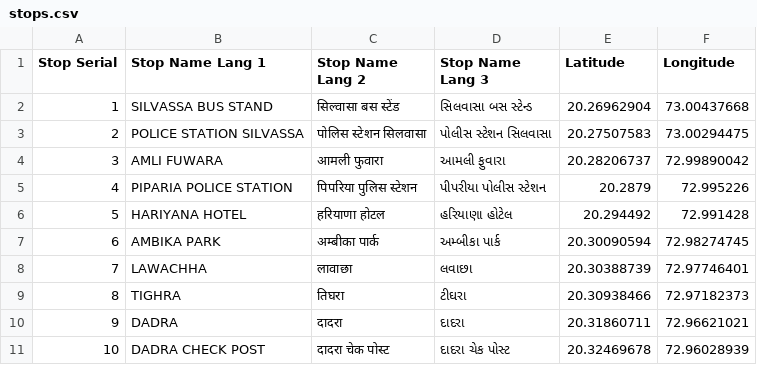
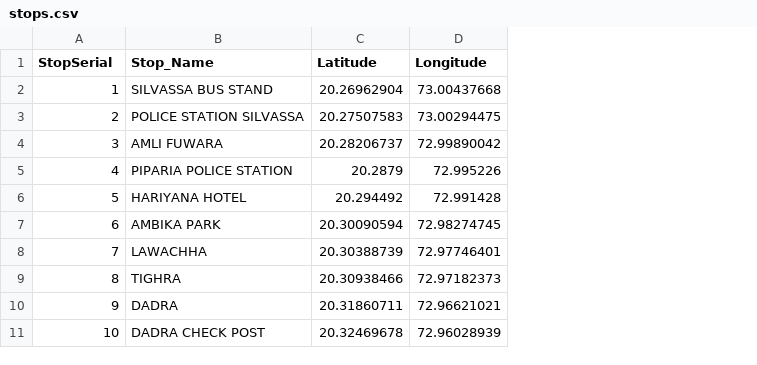
Before and after one commit to abhasdudeja/sscl-dashboard, a CSV file: stops.csv, drawn as a sheet; only a part is shown; the diff names each change by its address in the sheet, - before the commit and + after, or states it on an @@ line.

Commit message:
Updated-Stops-File
File does not include other names and col_names are coded well for reading into R

```diff
--- a/stops.csv
+++ b/stops.csv
-column C (Stop Name Lang 2), rows 2-11: सिल्वासा बस स्टेंड | पोलिस स्टेशन सिलवासा | आमली फुवारा | पिपरिया पुलिस स्टेशन | हरियाणा होटल | अम्बीका पार्क | लावाछा | तिघरा | दादरा | दादरा चेक पोस्ट
-column D (Stop Name Lang 3), rows 2-11: સિલવાસા બસ સ્ટેન્ડ | પોલીસ સ્ટેશન સિલવાસા | આમલી ફુવારા | પીપરીયા પોલીસ સ્ટેશન | હરિયાણા હોટેલ | અમ્બીકા પાર્ક | લવાછા | ટીઘરા | દાદરા | દાદરા ચેક પોસ્ટ
-A1: Stop Serial
+A1: StopSerial
-B1: Stop Name Lang 1
+B1: Stop_Name
```
